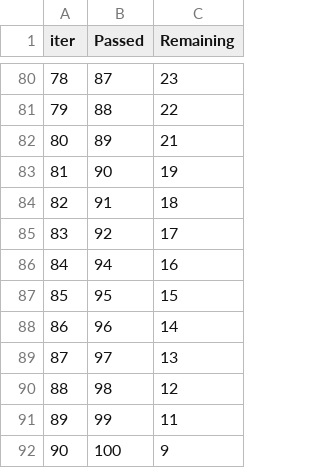
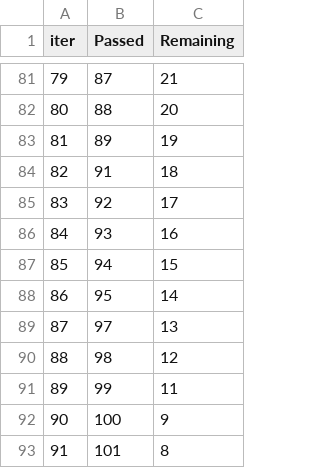
Before and after one commit to Maymach09/FirstMLProject, a TSV file: catboost_info/time_left.tsv, drawn as a sheet; only a part is shown, gaps mark what is left out; the shorter side is filled out with more unchanged rows; removed rows and columns are numbered as before the commit, all else as after; the diff covers the shown part only; the diff names each change by its address in the sheet, - before the commit and + after, or states it on an @@ line.

```diff
--- a/catboost_info/time_left.tsv
+++ b/catboost_info/time_left.tsv
@@ column A (iter) renumbered between rows 11 and 100 @@
-C81 (Remaining): 23
+C81 (Remaining): 21
-C82 (Remaining): 22
+C82 (Remaining): 20
-C83 (Remaining): 21
+C83 (Remaining): 19
-row 83: 81 | 90 | 19
+row 86: 84 | 93 | 16
-C87 (Remaining): 16
+C87 (Remaining): 15
-C88 (Remaining): 15
+C88 (Remaining): 14
-row 88: 86 | 96 | 14
```
Also changed, not shown: 9 added rows, 8 removed rows and 67 edited cells elsewhere in this file, Notebook/data/exams.csv, artifacts/data.csv, 13 other files.
